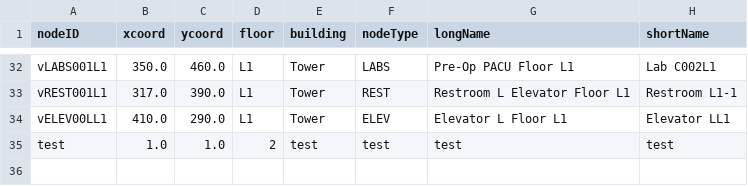
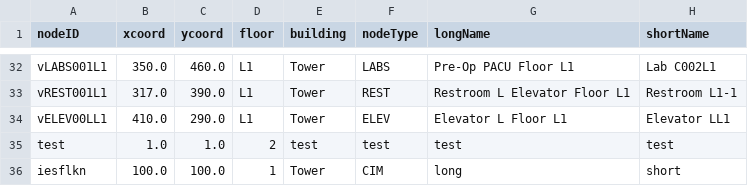
Before and after one commit to Tdonnelly20/Hospital-Application, a CSV file: src/main/resources/edu/wpi/cs3733/d22/teamV/TowerLocations.csv, drawn as a sheet; only a part is shown, gaps mark what is left out.

```diff
--- a/src/main/resources/edu/wpi/cs3733/d22/teamV/TowerLocations.csv
+++ b/src/main/resources/edu/wpi/cs3733/d22/teamV/TowerLocations.csv
@@ -35 +35,2 @@ vELEV00LL1,410.0,290.0,L1,Tower,ELEV,Elevator L Floor L1,Elevator LL1,
 test,1.0,1.0,2,test,test,test,test,
+iesflkn,100.0,100.0,1,Tower,CIM,long,short,
```
Also changed, not shown: 2 other files.
